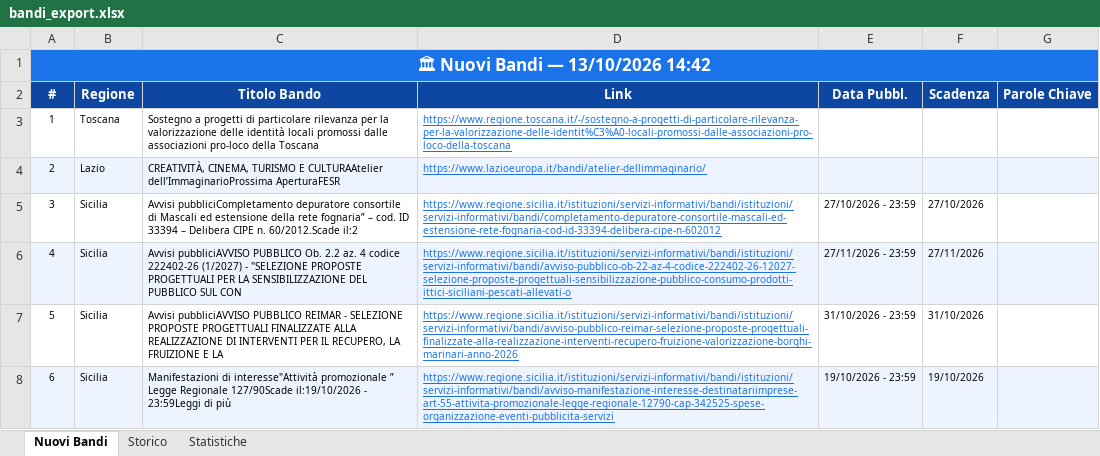
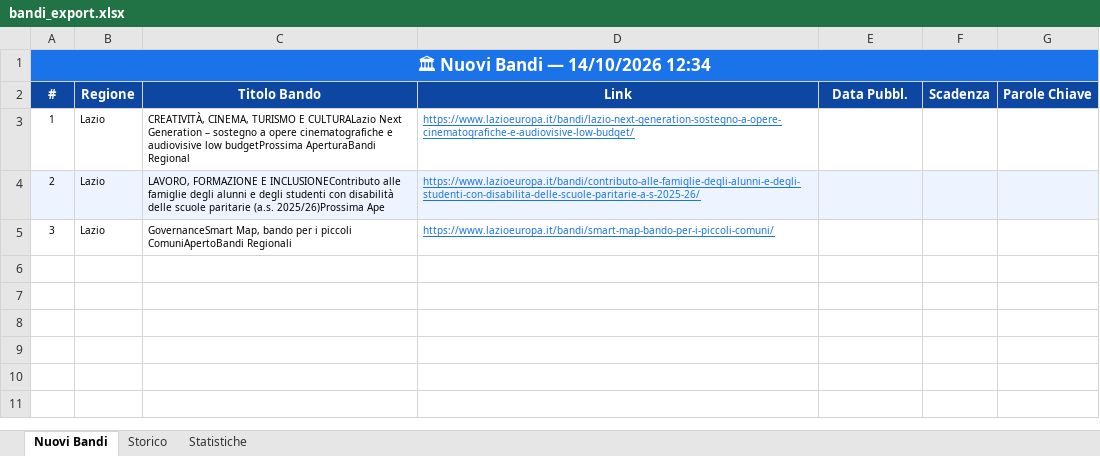
Before and after one commit to cdalvise/bandi-monitor, an Excel workbook: data/bandi_export.xlsx, sheet Nuovi Bandi, drawn as a sheet; values as stored, in another font and other column widths than the file's, no borders; the diff names each change by its address in the sheet, - before the commit and + after, or states it on an @@ line.

```diff
--- a/data/bandi_export.xlsx (sheet Nuovi Bandi)
+++ b/data/bandi_export.xlsx (sheet Nuovi Bandi)
-A1 (#): 🏛 Nuovi Bandi — 13/10/2026 14:42
+A1 (#): 🏛 Nuovi Bandi — 14/10/2026 12:34
-B3 (Regione): Toscana
+B3 (Regione): Lazio
-C3 (Titolo Bando): Sostegno a progetti di particolare rilevanza per la valorizzazione delle identità locali promossi dalle associazioni pro-loco della Toscana
+C3 (Titolo Bando): CREATIVITÀ, CINEMA, TURISMO E CULTURALazio Next Generation – sostegno a opere cinematografiche e audiovisive low budgetProssima AperturaBandi Regional
-D3 (Link): https://www.regione.toscana.it/-/sostegno-a-progetti-di-particolare-rilevanza-per-la-valorizzazione-delle-identit%C3%A0-locali-promossi-dalle-associazioni-pro-loco-della-toscana
+D3 (Link): https://www.lazioeuropa.it/bandi/lazio-next-generation-sostegno-a-opere-cinematografiche-e-audiovisive-low-budget/
-C4 (Titolo Bando): CREATIVITÀ, CINEMA, TURISMO E CULTURAAtelier dell’ImmaginarioProssima AperturaFESR
+C4 (Titolo Bando): LAVORO, FORMAZIONE E INCLUSIONEContributo alle famiglie degli alunni e degli studenti con disabilità delle scuole paritarie (a.s. 2025/26)Prossima Ape
-D4 (Link): https://www.lazioeuropa.it/bandi/atelier-dellimmaginario/
+D4 (Link): https://www.lazioeuropa.it/bandi/contributo-alle-famiglie-degli-alunni-e-degli-studenti-con-disabilita-delle-scuole-paritarie-a-s-2025-26/
-B5 (Regione): Sicilia
+B5 (Regione): Lazio
-C5 (Titolo Bando): Avvisi pubbliciCompletamento depuratore consortile di Mascali ed estensione della rete fognaria” – cod. ID 33394 – Delibera CIPE n. 60/2012.Scade il:2
+C5 (Titolo Bando): GovernanceSmart Map, bando per i piccoli ComuniApertoBandi Regionali
-D5 (Link): https://www.regione.sicilia.it/istituzioni/servizi-informativi/bandi/istituzioni/servizi-informativi/bandi/completamento-depuratore-consortile-mascali-ed-estensione-rete-fognaria-cod-id-33394-delibera-cipe-n-602012
+D5 (Link): https://www.lazioeuropa.it/bandi/smart-map-bando-per-i-piccoli-comuni/
-E5 (Data Pubbl.): 27/10/2026 - 23:59
+E5 (Data Pubbl.): (empty)
-F5 (Scadenza): 27/10/2026
+F5 (Scadenza): (empty)
-row 6: 4 | Sicilia | Avvisi pubbliciAVVISO PUBBLICO Ob. 2.2 az. 4 codice 222402-26 (1/2027) - "SELEZIONE PROPOSTE PROGETTUALI PER LA SENSIBILIZZAZIONE DEL PUBBLICO SUL CON | https://www.regione.sicilia.it/istituzioni/servizi-informativi/bandi/istituzioni/servizi-informativi/bandi/avviso-pubblico-ob-22-az-4-codice-222402-26-12027-selezione-proposte-progettuali-sensibilizzazione-pubblico-consumo-prodotti-ittici-siciliani-pescati-allevati-o | 27/11/2026 - 23:59 | 27/11/2026
-row 7: 5 | Sicilia | Avvisi pubbliciAVVISO PUBBLICO REIMAR - SELEZIONE PROPOSTE PROGETTUALI FINALIZZATE ALLA REALIZZAZIONE DI INTERVENTI PER IL RECUPERO, LA FRUIZIONE E LA | https://www.regione.sicilia.it/istituzioni/servizi-informativi/bandi/istituzioni/servizi-informativi/bandi/avviso-pubblico-reimar-selezione-proposte-progettuali-finalizzate-alla-realizzazione-interventi-recupero-fruizione-valorizzazione-borghi-marinari-anno-2026 | 31/10/2026 - 23:59 | 31/10/2026
-row 8: 6 | Sicilia | Manifestazioni di interesse"Attività promozionale ” Legge Regionale 127/90Scade il:19/10/2026 - 23:59Leggi di più | https://www.regione.sicilia.it/istituzioni/servizi-informativi/bandi/istituzioni/servizi-informativi/bandi/avviso-manifestazione-interesse-destinatariimprese-art-55-attivita-promozionale-legge-regionale-12790-cap-342525-spese-organizzazione-eventi-pubblicita-servizi | 19/10/2026 - 23:59 | 19/10/2026
```
Also changed, not shown: sheet Storico, sheet Statistiche, 1 other file.
